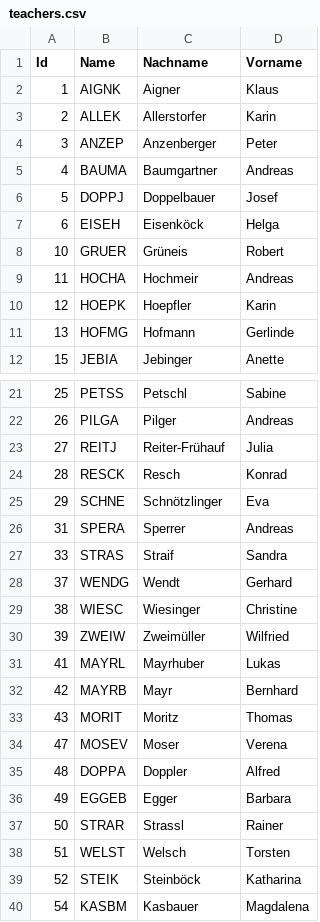
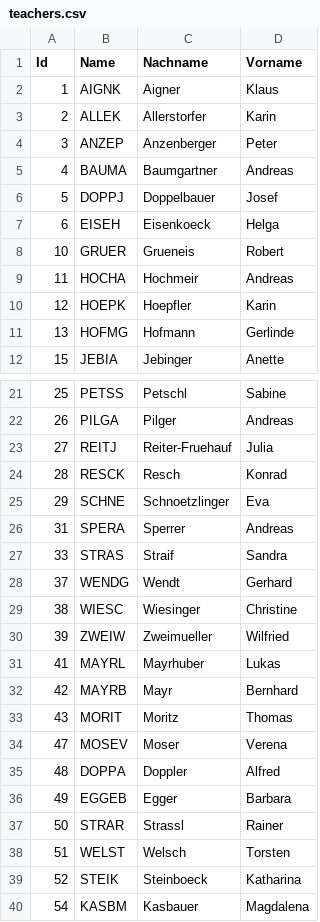
Before and after one commit to htl-grieskirchen-core/core, a CSV file: Core.Backend.Secure/CSV/teachers.csv, drawn as a sheet; only a part is shown, gaps mark what is left out.

```diff
--- a/Core.Backend.Secure/CSV/teachers.csv
+++ b/Core.Backend.Secure/CSV/teachers.csv
@@ -6,4 +6,4 @@ Id;Name;Nachname;Vorname
 5;DOPPJ;Doppelbauer;Josef
-6;EISEH;Eisenköck;Helga
-10;GRUER;Grüneis;Robert
+6;EISEH;Eisenkoeck;Helga
+10;GRUER;Grueneis;Robert
 11;HOCHA;Hochmeir;Andreas
@@ -22,5 +22,5 @@ Id;Name;Nachname;Vorname
 26;PILGA;Pilger;Andreas
-27;REITJ;Reiter-Frühauf;Julia
+27;REITJ;Reiter-Fruehauf;Julia
 28;RESCK;Resch;Konrad
-29;SCHNE;Schnötzlinger;Eva
+29;SCHNE;Schnoetzlinger;Eva
 31;SPERA;Sperrer;Andreas
@@ -29,3 +29,3 @@ Id;Name;Nachname;Vorname
 38;WIESC;Wiesinger;Christine
-39;ZWEIW;Zweimüller;Wilfried
+39;ZWEIW;Zweimueller;Wilfried
 41;MAYRL;Mayrhuber;Lukas
@@ -38,3 +38,3 @@ Id;Name;Nachname;Vorname
 51;WELST;Welsch;Torsten
-52;STEIK;Steinböck;Katharina
+52;STEIK;Steinboeck;Katharina
 54;KASBM;Kasbauer;Magdalena
```
Also changed, not shown: Core.Backend.Secure/CSV/students.csv, 2 other files.
